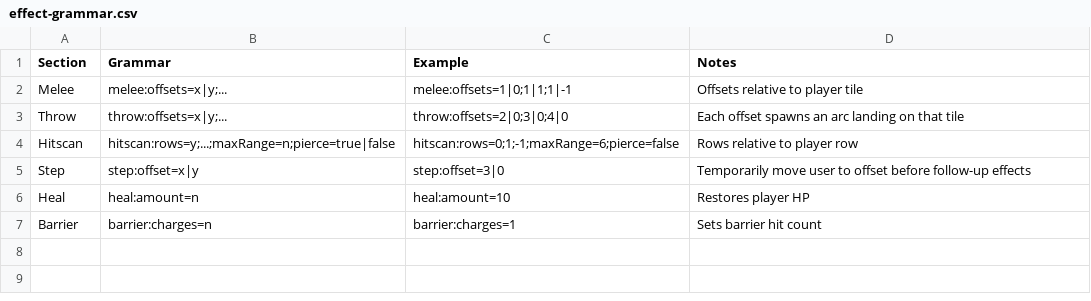
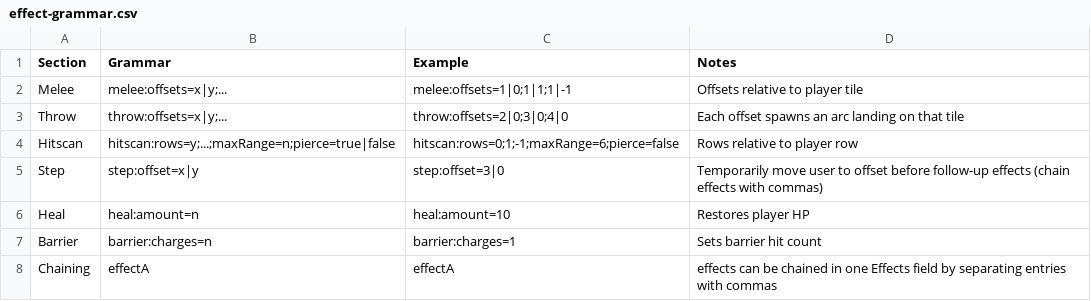
Before and after one commit to moderndelta137/IdleNetwork, a CSV file: src/features/chips/data/effect-grammar.csv, drawn as a sheet.

```diff
--- a/src/features/chips/data/effect-grammar.csv
+++ b/src/features/chips/data/effect-grammar.csv
@@ -4,4 +4,5 @@ Throw,throw:offsets=x|y;...,throw:offsets=2|0;3|0;4|0,Each offset spawns an arc
 Hitscan,hitscan:rows=y;...;maxRange=n;pierce=true|false,hitscan:rows=0;1;-1;maxRange=6;pierce=false,Rows relative to player row
-Step,step:offset=x|y,step:offset=3|0,Temporarily move user to offset before follow-up effects
+Step,step:offset=x|y,step:offset=3|0,Temporarily move user to offset before follow-up effects (chain effects with commas)
 Heal,heal:amount=n,heal:amount=10,Restores player HP
 Barrier,barrier:charges=n,barrier:charges=1,Sets barrier hit count
+Chaining,effectA,effectA,effects can be chained in one Effects field by separating entries with commas
```
Also changed, not shown: src/features/chips/data/chips.csv, 3 other files.
